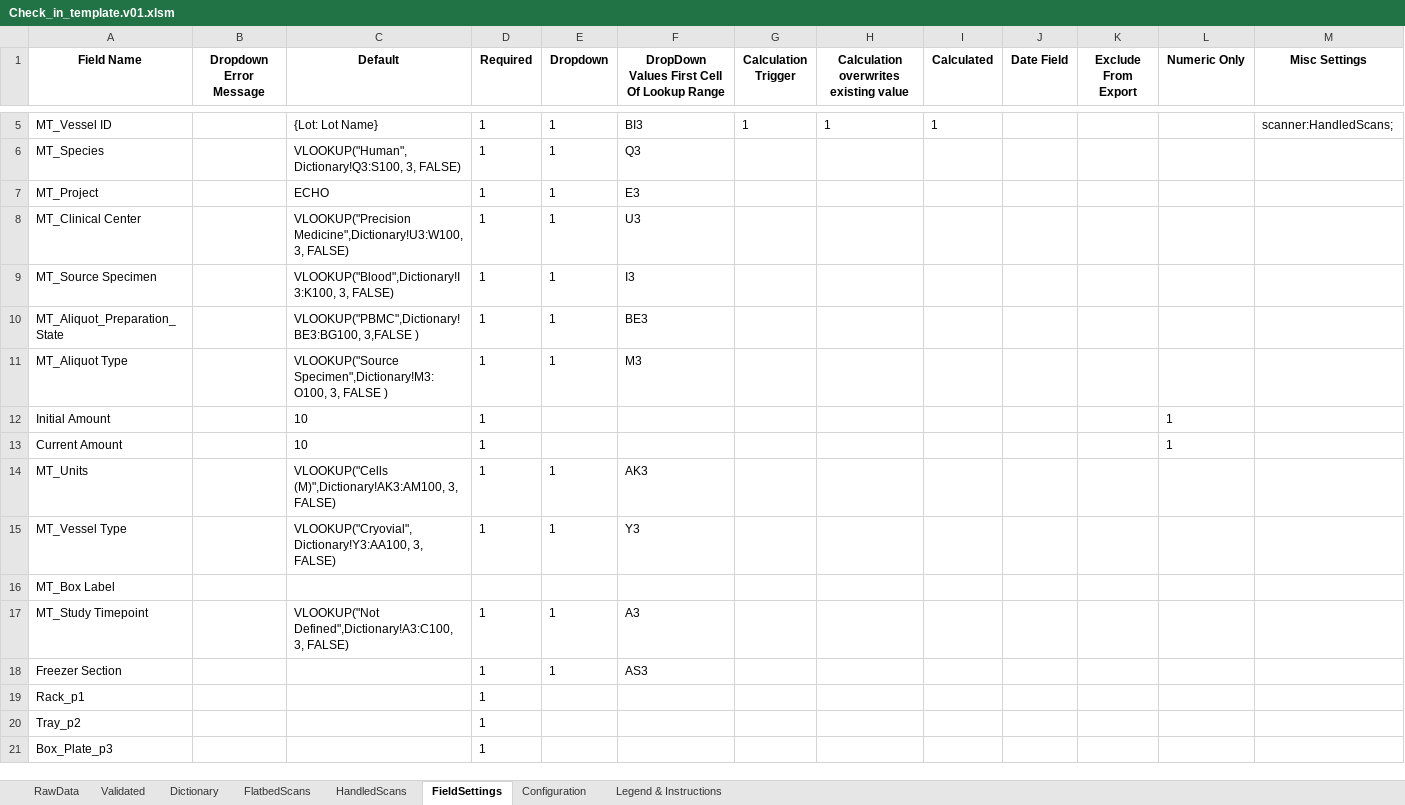
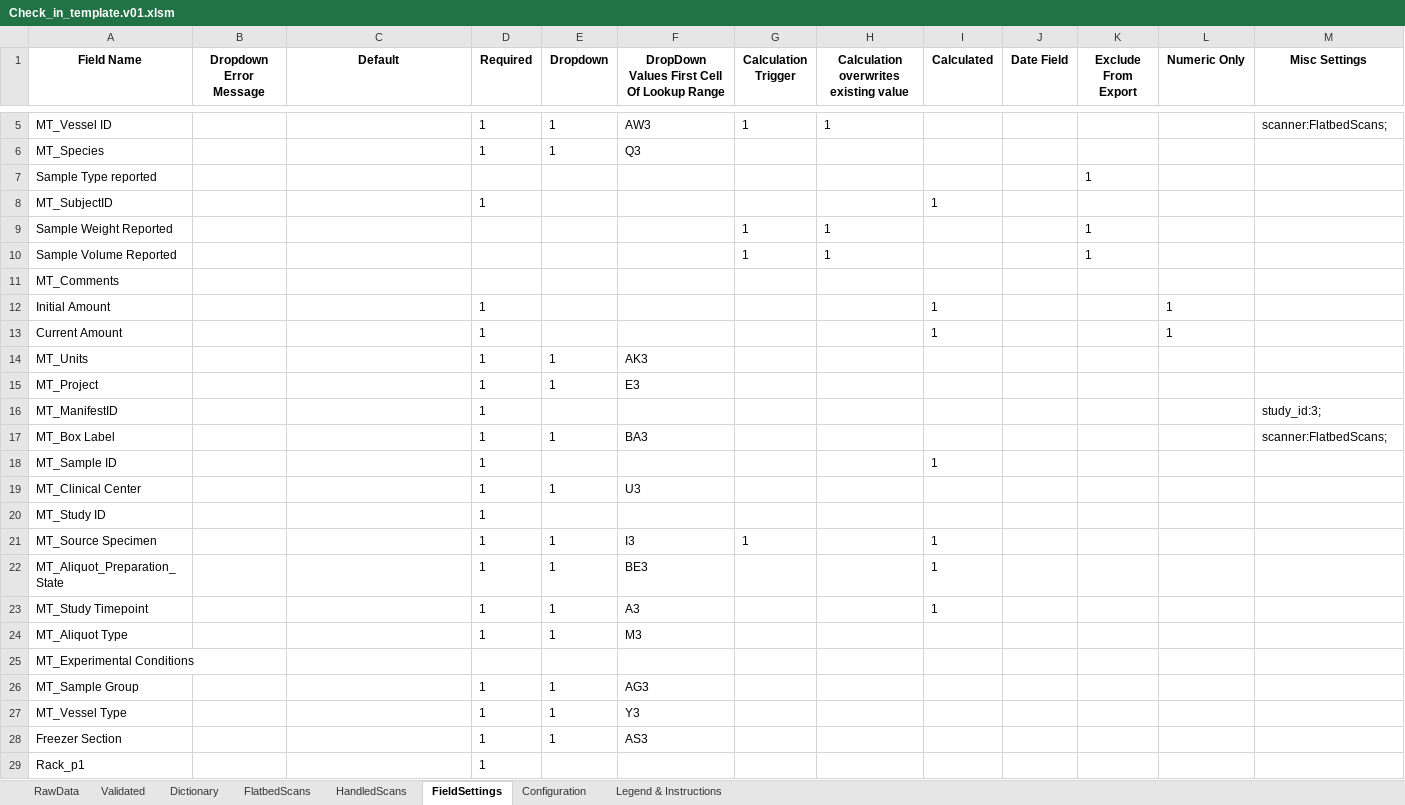
Before and after one commit to stasrira/Mount_Sinai_Mater_Import_Template, an Excel workbook: Check_in_template.v01.xlsm, sheet FieldSettings, drawn as a sheet; only a part is shown, gaps mark what is left out; the shorter side is filled out with more unchanged rows; values as stored, in another font and other column widths than the file's, no borders; removed rows and columns are numbered as before the commit, all else as after; the diff covers the shown part only; the diff names each change by its address in the sheet, - before the commit and + after, or states it on an @@ line.

Commit message:
Adjusts logic for showing flags for matching vessel ids on both scanner sheets. Now it inserts formulas instead of values without looping through all cells of a range.

```diff
--- a/Check_in_template.v01.xlsm (sheet FieldSettings)
+++ b/Check_in_template.v01.xlsm (sheet FieldSettings)
-C5 (Default): {Lot: Lot Name}
+C5 (Default): (empty)
-F5: BI3
+F5: AW3
-I5 (Calculated): 1
+I5 (Calculated): (empty)
-M5 (Misc Settings): scanner:HandledScans;
+M5 (Misc Settings): scanner:FlatbedScans;
-C6 (Default): VLOOKUP("Human",Dictionary!Q3:S100, 3, FALSE)
+C6 (Default): (empty)
+row 7: Sample Type reported |  |  |  |  |  |  |  |  |  | 1
+row 8: MT_SubjectID |  |  | 1 |  |  |  |  | 1
+row 9: Sample Weight Reported |  |  |  |  |  | 1 | 1 |  |  | 1
+row 10: Sample Volume Reported |  |  |  |  |  | 1 | 1 |  |  | 1
+row 11: MT_Comments
+row 12: Initial Amount |  |  | 1 |  |  |  |  | 1 |  |  | 1
+row 13: Current Amount |  |  | 1 |  |  |  |  | 1 |  |  | 1
+row 14: MT_Units |  |  | 1 | 1 | AK3
-C15 (Default): ECHO
+C15 (Default): (empty)
+row 16: MT_ManifestID |  |  | 1 |  |  |  |  |  |  |  |  | study_id:3;
+row 17: MT_Box Label |  |  | 1 | 1 | BA3 |  |  |  |  |  |  | scanner:FlatbedScans;
+row 18: MT_Sample ID |  |  | 1 |  |  |  |  | 1
-C19 (Default): VLOOKUP("Precision Medicine",Dictionary!U3:W100, 3, FALSE)
+C19 (Default): (empty)
+row 20: MT_Study ID |  |  | 1
-C21 (Default): VLOOKUP("Blood",Dictionary!I3:K100, 3, FALSE)
+C21 (Default): (empty)
-G21 (Calculation Trigger): (empty)
+G21 (Calculation Trigger): 1
-I21:I22 (Calculated): (empty)
+I21:I22 (Calculated): 1
-C22 (Default): VLOOKUP("PBMC",Dictionary!BE3:BG100, 3,FALSE )
+C22 (Default): (empty)
+row 23: MT_Study Timepoint |  |  | 1 | 1 | A3 |  |  | 1
-C24 (Default): VLOOKUP("Source Specimen",Dictionary!M3:O100, 3, FALSE )
+C24 (Default): (empty)
-row 12: Initial Amount |  | 10 | 1 |  |  |  |  |  |  |  | 1
-row 13: Current Amount |  | 10 | 1 |  |  |  |  |  |  |  | 1
-row 14: MT_Units |  | VLOOKUP("Cells (M)",Dictionary!AK3:AM100, 3, FALSE) | 1 | 1 | AK3
+row 25: MT_Experimental Conditions
+row 26: MT_Sample Group |  |  | 1 | 1 | AG3
-C27 (Default): VLOOKUP("Cryovial",Dictionary!Y3:AA100, 3, FALSE)
+C27 (Default): (empty)
-row 16: MT_Box Label
-row 17: MT_Study Timepoint |  | VLOOKUP("Not Defined",Dictionary!A3:C100, 3, FALSE) | 1 | 1 | A3
```
Also changed, not shown: 1 added row, 1 removed row and 5 edited cells elsewhere in this sheet, sheet Dictionary, sheet FlatbedScans, sheet RawData, sheet Validated, sheet HandledScans, sheet Configuration, formulas that keep their value, charts or pictures, 5 other files.
